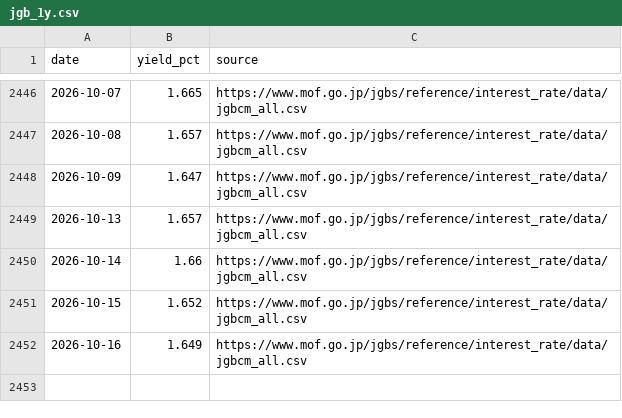
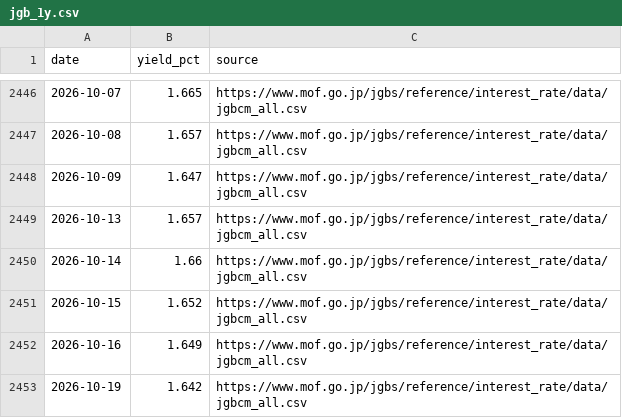
Before and after one commit to renishly/tsuchiya_holdings, a CSV file: v2/raw/market/jgb_1y.csv, drawn as a sheet; only a part is shown, gaps mark what is left out.

```diff
--- a/v2/raw/market/jgb_1y.csv
+++ b/v2/raw/market/jgb_1y.csv
@@ -2452 +2452,2 @@ date,yield_pct,source
 2026-10-16,1.649,https://www.mof.go.jp/jgbs/reference/interest_rate/data/jgbcm_all.csv
+2026-10-19,1.642,https://www.mof.go.jp/jgbs/reference/interest_rate/data/jgbcm_all.csv
```
Also changed, not shown: v2/data/Baseline Metrics.csv, v2/logs/debug_runs.csv, 13 other files.
